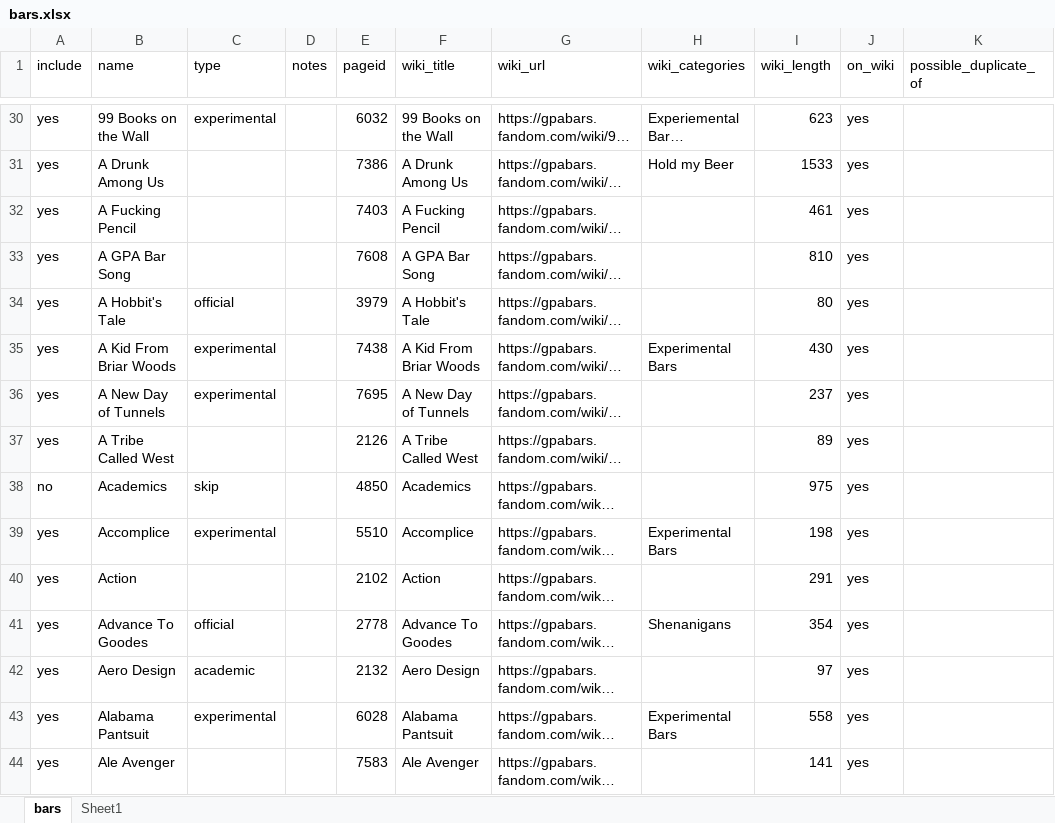
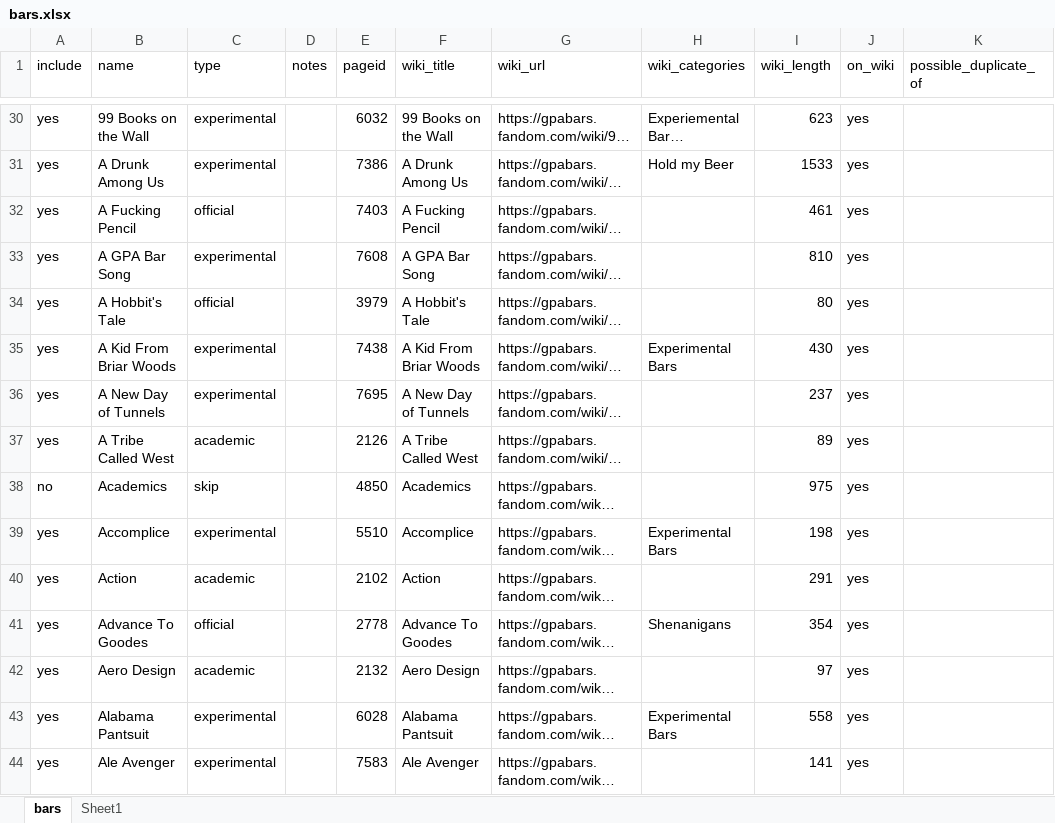
Before and after one commit to Artsleed/Queen-s-Engineering-Jacket-GPA-Planner, an Excel workbook: data/bars.xlsx, sheet bars, drawn as a sheet; only a part is shown, gaps mark what is left out; long unchanged cells end in …; values as stored, in another font and other column widths than the file's, no borders; table styles not drawn; the diff covers the shown part only; the diff names each change by its address in the sheet, - before the commit and + after, or states it on an @@ line.

```diff
--- a/data/bars.xlsx (sheet bars)
+++ b/data/bars.xlsx (sheet bars)
-C31 (type): (empty)
+C31 (type): experimental
-C32 (type): (empty)
+C32 (type): official
-C33 (type): (empty)
+C33 (type): experimental
-C37 (type): (empty)
+C37 (type): academic
-C40 (type): (empty)
+C40 (type): academic
-C44 (type): (empty)
+C44 (type): experimental
```
Also changed, not shown: 1 added row, 204 edited cells and cell formats elsewhere in this sheet, 29 other files.
